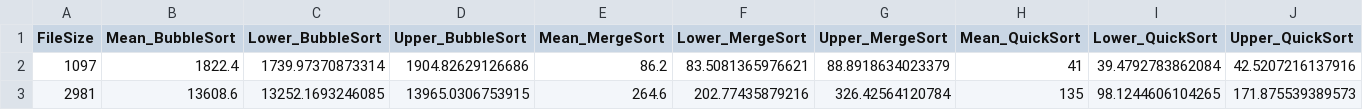
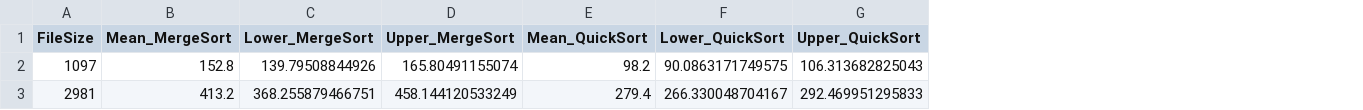
Before and after one commit to zbingl/SortingAlgorithms, a CSV file: output/Large.csv, drawn as a sheet; only a part is shown; removed rows and columns are numbered as before the commit, all else as after; the diff covers the shown part only; the diff names each change by its address in the sheet, - before the commit and + after, or states it on an @@ line.

```diff
--- a/output/Large.csv
+++ b/output/Large.csv
-column B (Mean_BubbleSort), rows 2-3: 1822.4 | 13608.6
-column C (Lower_BubbleSort), rows 2-3: 1739.97370873314 | 13252.1693246085
-column D (Upper_BubbleSort), rows 2-3: 1904.82629126686 | 13965.0306753915
-B2 (Mean_MergeSort): 86.2
+B2 (Mean_MergeSort): 152.8
-C2 (Lower_MergeSort): 83.5081365976621
+C2 (Lower_MergeSort): 139.79508844926
-D2 (Upper_MergeSort): 88.8918634023379
+D2 (Upper_MergeSort): 165.80491155074
-E2 (Mean_QuickSort): 41
+E2 (Mean_QuickSort): 98.2
-F2 (Lower_QuickSort): 39.4792783862084
+F2 (Lower_QuickSort): 90.0863171749575
-G2 (Upper_QuickSort): 42.5207216137916
+G2 (Upper_QuickSort): 106.313682825043
-B3 (Mean_MergeSort): 264.6
+B3 (Mean_MergeSort): 413.2
-C3 (Lower_MergeSort): 202.77435879216
+C3 (Lower_MergeSort): 368.255879466751
-D3 (Upper_MergeSort): 326.42564120784
+D3 (Upper_MergeSort): 458.144120533249
-E3 (Mean_QuickSort): 135
+E3 (Mean_QuickSort): 279.4
-F3 (Lower_QuickSort): 98.1244606104265
+F3 (Lower_QuickSort): 266.330048704167
-G3 (Upper_QuickSort): 171.875539389573
+G3 (Upper_QuickSort): 292.469951295833
```
Also changed, not shown: 60 edited cells elsewhere in this file, output/res.csv, 44 other files.
